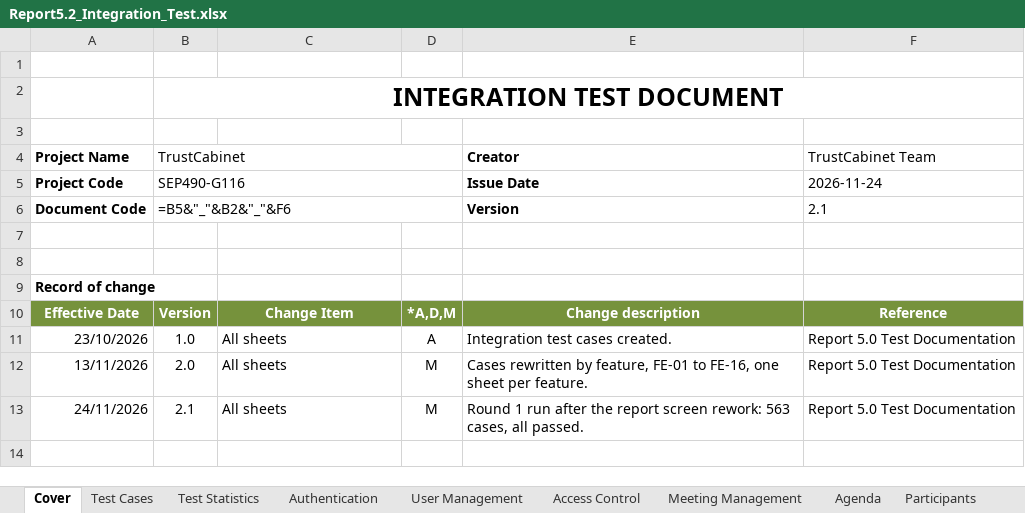
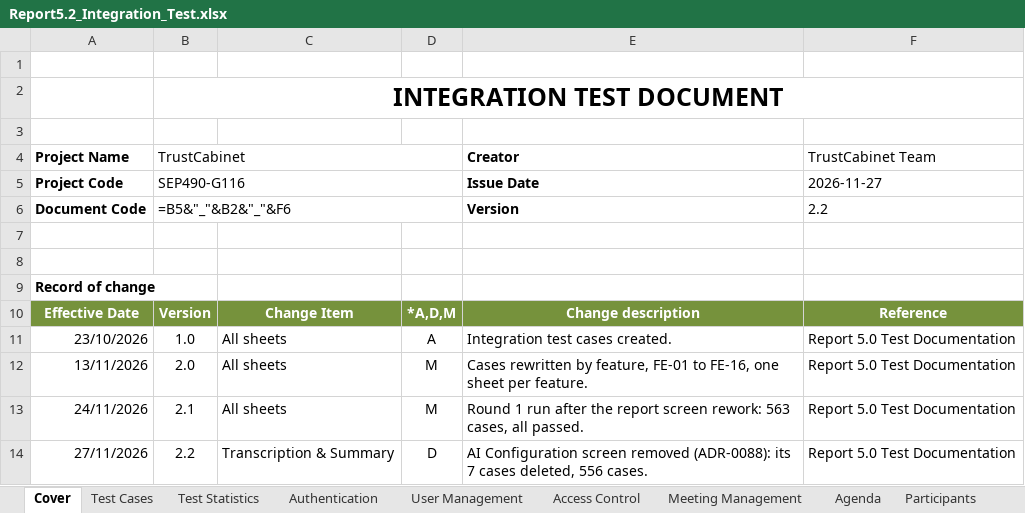
Before and after one commit to callmehai/FU-FA26-G116, an Excel workbook: docs/08-reports/test-reports/Report5.2_Integration_Test.xlsx, sheet Cover, drawn as a sheet; values as stored, in another font and other column widths than the file's, no borders; formulas without a stored value are shown as written; charts and pictures not drawn; the diff names each change by its address in the sheet, - before the commit and + after, or states it on an @@ line.

```diff
--- a/docs/08-reports/test-reports/Report5.2_Integration_Test.xlsx (sheet Cover)
+++ b/docs/08-reports/test-reports/Report5.2_Integration_Test.xlsx (sheet Cover)
-F5 (TrustCabinet Team): 2026-11-24
+F5 (TrustCabinet Team): 2026-11-27
-F6 (TrustCabinet Team): 2.1
+F6 (TrustCabinet Team): 2.2
+row 14: 27/11/2026 | 2.2 | Transcription & Summary | D | AI Configuration screen removed (ADR-0088): its 7 cases deleted, 556 cases. | Report 5.0 Test Documentation
```
Also changed, not shown: sheet Transcription & Summary, sheet Test Statistics, sheet Test Cases, hidden cells, docs/08-reports/test-reports/Report5.2.2_Integration_Test_API_Test.xlsx, 24 other files.
